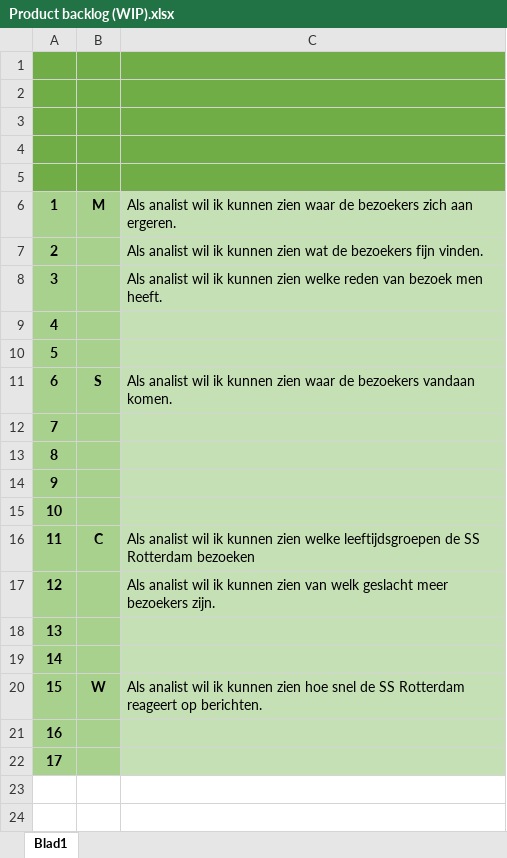
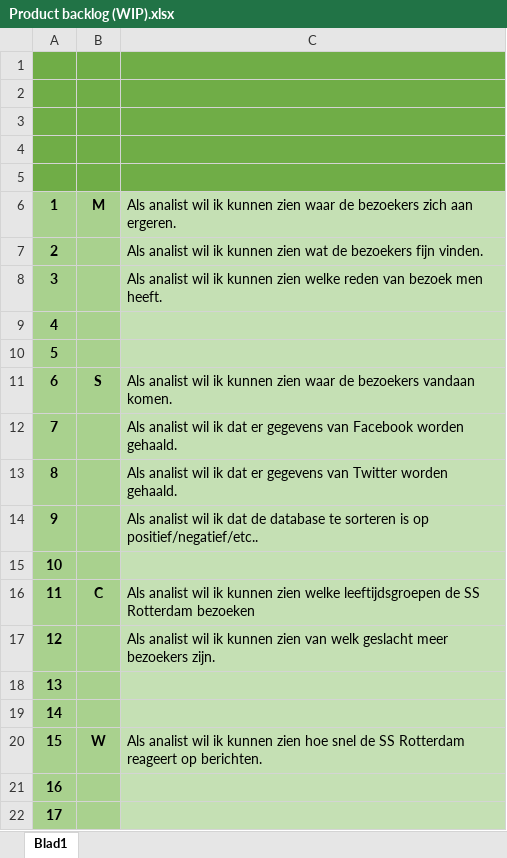
Before and after one commit to Team-Bootje/Project-Data, an Excel workbook: Overige mijlpaalproducten/Product backlog (WIP).xlsx, sheet Blad1, drawn as a sheet; values as stored, in another font and other column widths than the file's, no borders; charts and pictures not drawn; the diff names each change by its address in the sheet, - before the commit and + after, or states it on an @@ line.

Commit message:
Meer user stories

```diff
--- a/Overige mijlpaalproducten/Product backlog (WIP).xlsx (sheet Blad1)
+++ b/Overige mijlpaalproducten/Product backlog (WIP).xlsx (sheet Blad1)
-C12: (empty)
+C12: Als analist wil ik dat er gegevens van Facebook worden gehaald.
-C13: (empty)
+C13: Als analist wil ik dat er gegevens van Twitter worden gehaald.
-C14: (empty)
+C14: Als analist wil ik dat de database te sorteren is op positief/negatief/etc..
```
